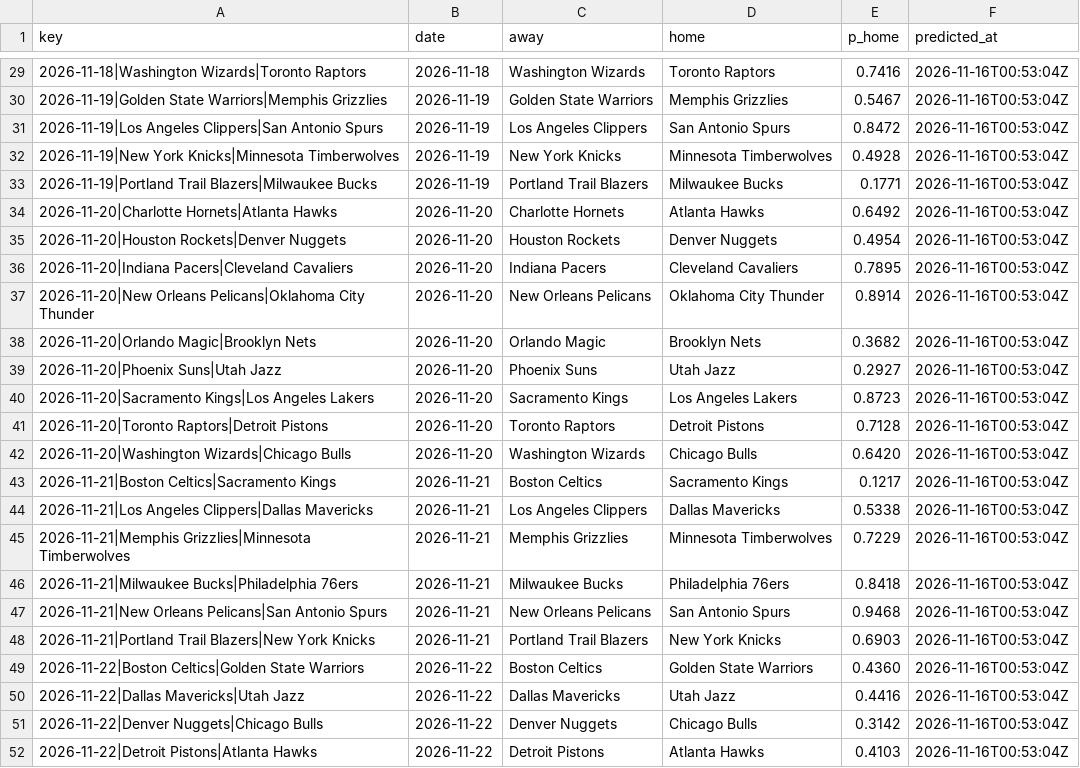
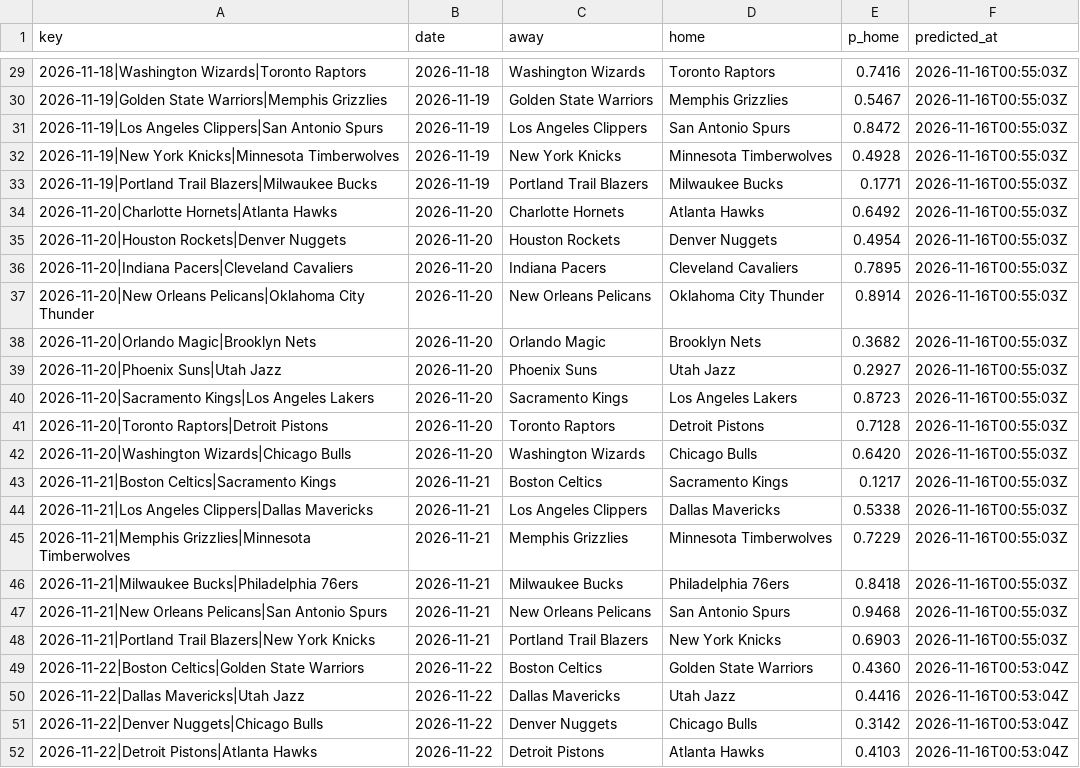
Before and after one commit to pushtishah11/nba-game-predictor, a CSV file: data/prediction_log.csv, drawn as a sheet; only a part is shown, gaps mark what is left out; the diff covers the shown part only.

```diff
--- a/data/prediction_log.csv
+++ b/data/prediction_log.csv
@@ -29,21 +29,21 @@ key,date,away,home,p_home,predicted_at
-2026-11-18|Washington Wizards|Toronto Raptors,2026-11-18,Washington Wizards,Toronto Raptors,0.7416,2026-11-16T00:53:04Z
-2026-11-19|Golden State Warriors|Memphis Grizzlies,2026-11-19,Golden State Warriors,Memphis Grizzlies,0.5467,2026-11-16T00:53:04Z
-2026-11-19|Los Angeles Clippers|San Antonio Spurs,2026-11-19,Los Angeles Clippers,San Antonio Spurs,0.8472,2026-11-16T00:53:04Z
-2026-11-19|New York Knicks|Minnesota Timberwolves,2026-11-19,New York Knicks,Minnesota Timberwolves,0.4928,2026-11-16T00:53:04Z
-2026-11-19|Portland Trail Blazers|Milwaukee Bucks,2026-11-19,Portland Trail Blazers,Milwaukee Bucks,0.1771,2026-11-16T00:53:04Z
-2026-11-20|Charlotte Hornets|Atlanta Hawks,2026-11-20,Charlotte Hornets,Atlanta Hawks,0.6492,2026-11-16T00:53:04Z
-2026-11-20|Houston Rockets|Denver Nuggets,2026-11-20,Houston Rockets,Denver Nuggets,0.4954,2026-11-16T00:53:04Z
-2026-11-20|Indiana Pacers|Cleveland Cavaliers,2026-11-20,Indiana Pacers,Cleveland Cavaliers,0.7895,2026-11-16T00:53:04Z
-2026-11-20|New Orleans Pelicans|Oklahoma City Thunder,2026-11-20,New Orleans Pelicans,Oklahoma City Thunder,0.8914,2026-11-16T00:53:04Z
-2026-11-20|Orlando Magic|Brooklyn Nets,2026-11-20,Orlando Magic,Brooklyn Nets,0.3682,2026-11-16T00:53:04Z
-2026-11-20|Phoenix Suns|Utah Jazz,2026-11-20,Phoenix Suns,Utah Jazz,0.2927,2026-11-16T00:53:04Z
-2026-11-20|Sacramento Kings|Los Angeles Lakers,2026-11-20,Sacramento Kings,Los Angeles Lakers,0.8723,2026-11-16T00:53:04Z
-2026-11-20|Toronto Raptors|Detroit Pistons,2026-11-20,Toronto Raptors,Detroit Pistons,0.7128,2026-11-16T00:53:04Z
-2026-11-20|Washington Wizards|Chicago Bulls,2026-11-20,Washington Wizards,Chicago Bulls,0.6420,2026-11-16T00:53:04Z
-2026-11-21|Boston Celtics|Sacramento Kings,2026-11-21,Boston Celtics,Sacramento Kings,0.1217,2026-11-16T00:53:04Z
-2026-11-21|Los Angeles Clippers|Dallas Mavericks,2026-11-21,Los Angeles Clippers,Dallas Mavericks,0.5338,2026-11-16T00:53:04Z
-2026-11-21|Memphis Grizzlies|Minnesota Timberwolves,2026-11-21,Memphis Grizzlies,Minnesota Timberwolves,0.7229,2026-11-16T00:53:04Z
-2026-11-21|Milwaukee Bucks|Philadelphia 76ers,2026-11-21,Milwaukee Bucks,Philadelphia 76ers,0.8418,2026-11-16T00:53:04Z
-2026-11-21|New Orleans Pelicans|San Antonio Spurs,2026-11-21,New Orleans Pelicans,San Antonio Spurs,0.9468,2026-11-16T00:53:04Z
-2026-11-21|Portland Trail Blazers|New York Knicks,2026-11-21,Portland Trail Blazers,New York Knicks,0.6903,2026-11-16T00:53:04Z
+2026-11-18|Washington Wizards|Toronto Raptors,2026-11-18,Washington Wizards,Toronto Raptors,0.7416,2026-11-16T00:55:03Z
+2026-11-19|Golden State Warriors|Memphis Grizzlies,2026-11-19,Golden State Warriors,Memphis Grizzlies,0.5467,2026-11-16T00:55:03Z
+2026-11-19|Los Angeles Clippers|San Antonio Spurs,2026-11-19,Los Angeles Clippers,San Antonio Spurs,0.8472,2026-11-16T00:55:03Z
+2026-11-19|New York Knicks|Minnesota Timberwolves,2026-11-19,New York Knicks,Minnesota Timberwolves,0.4928,2026-11-16T00:55:03Z
+2026-11-19|Portland Trail Blazers|Milwaukee Bucks,2026-11-19,Portland Trail Blazers,Milwaukee Bucks,0.1771,2026-11-16T00:55:03Z
+2026-11-20|Charlotte Hornets|Atlanta Hawks,2026-11-20,Charlotte Hornets,Atlanta Hawks,0.6492,2026-11-16T00:55:03Z
+2026-11-20|Houston Rockets|Denver Nuggets,2026-11-20,Houston Rockets,Denver Nuggets,0.4954,2026-11-16T00:55:03Z
+2026-11-20|Indiana Pacers|Cleveland Cavaliers,2026-11-20,Indiana Pacers,Cleveland Cavaliers,0.7895,2026-11-16T00:55:03Z
+2026-11-20|New Orleans Pelicans|Oklahoma City Thunder,2026-11-20,New Orleans Pelicans,Oklahoma City Thunder,0.8914,2026-11-16T00:55:03Z
+2026-11-20|Orlando Magic|Brooklyn Nets,2026-11-20,Orlando Magic,Brooklyn Nets,0.3682,2026-11-16T00:55:03Z
+2026-11-20|Phoenix Suns|Utah Jazz,2026-11-20,Phoenix Suns,Utah Jazz,0.2927,2026-11-16T00:55:03Z
+2026-11-20|Sacramento Kings|Los Angeles Lakers,2026-11-20,Sacramento Kings,Los Angeles Lakers,0.8723,2026-11-16T00:55:03Z
+2026-11-20|Toronto Raptors|Detroit Pistons,2026-11-20,Toronto Raptors,Detroit Pistons,0.7128,2026-11-16T00:55:03Z
+2026-11-20|Washington Wizards|Chicago Bulls,2026-11-20,Washington Wizards,Chicago Bulls,0.6420,2026-11-16T00:55:03Z
+2026-11-21|Boston Celtics|Sacramento Kings,2026-11-21,Boston Celtics,Sacramento Kings,0.1217,2026-11-16T00:55:03Z
+2026-11-21|Los Angeles Clippers|Dallas Mavericks,2026-11-21,Los Angeles Clippers,Dallas Mavericks,0.5338,2026-11-16T00:55:03Z
+2026-11-21|Memphis Grizzlies|Minnesota Timberwolves,2026-11-21,Memphis Grizzlies,Minnesota Timberwolves,0.7229,2026-11-16T00:55:03Z
+2026-11-21|Milwaukee Bucks|Philadelphia 76ers,2026-11-21,Milwaukee Bucks,Philadelphia 76ers,0.8418,2026-11-16T00:55:03Z
+2026-11-21|New Orleans Pelicans|San Antonio Spurs,2026-11-21,New Orleans Pelicans,San Antonio Spurs,0.9468,2026-11-16T00:55:03Z
+2026-11-21|Portland Trail Blazers|New York Knicks,2026-11-21,Portland Trail Blazers,New York Knicks,0.6903,2026-11-16T00:55:03Z
 2026-11-22|Boston Celtics|Golden State Warriors,2026-11-22,Boston Celtics,Golden State Warriors,0.4360,2026-11-16T00:53:04Z
```
Also changed, not shown: 26 edited cells elsewhere in this file, 1 other file.
